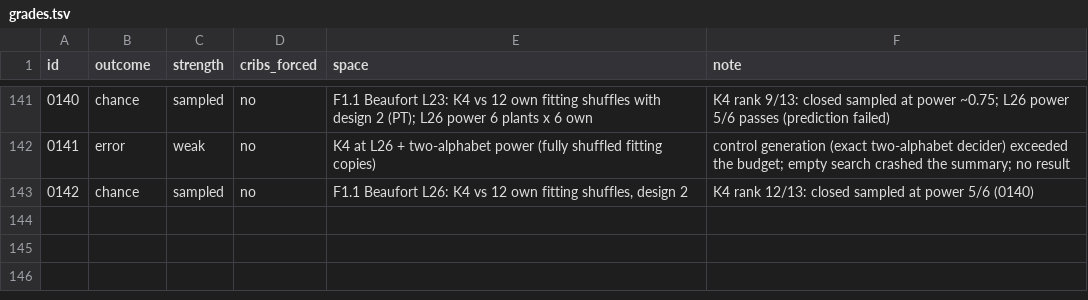
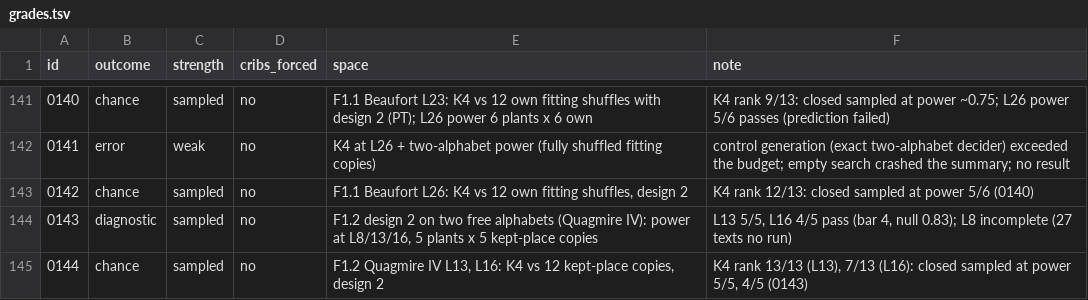
Before and after one commit to akaalias/k4, a TSV file: grades.tsv, drawn as a sheet; only a part is shown, gaps mark what is left out.

```diff
--- a/grades.tsv
+++ b/grades.tsv
@@ -143 +143,3 @@ id	outcome	strength	cribs_forced	space	note
 0142	chance	sampled	no	F1.1 Beaufort L26: K4 vs 12 own fitting shuffles, design 2	K4 rank 12/13: closed sampled at power 5/6 (0140)
+0143	diagnostic	sampled	no	F1.2 design 2 on two free alphabets (Quagmire IV): power at L8/13/16, 5 plants x 5 kept-place copies	L13 5/5, L16 4/5 pass (bar 4, null 0.83); L8 incomplete (27 texts no run)
+0144	chance	sampled	no	F1.2 Quagmire IV L13, L16: K4 vs 12 kept-place copies, design 2	K4 rank 13/13 (L13), 7/13 (L16): closed sampled at power 5/5, 4/5 (0143)
```
Also changed, not shown: 7 other files.
